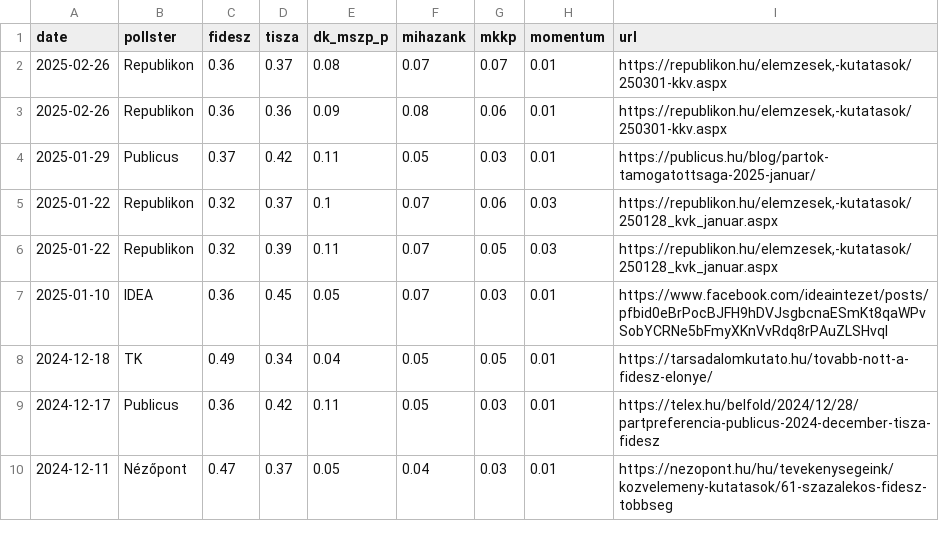
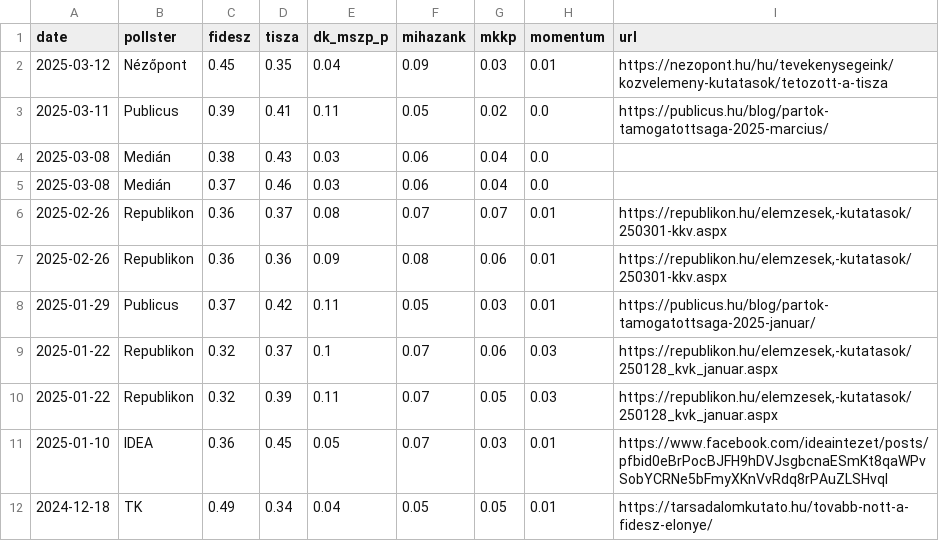
Before and after one commit to Kozvelemeny-org/hu-polling-2026, a CSV file: static/data/sure_voters.csv, drawn as a sheet; only a part is shown; the shorter side is filled out with more unchanged rows.

```diff
--- a/static/data/sure_voters.csv
+++ b/static/data/sure_voters.csv
@@ -1,2 +1,6 @@
 date,pollster,fidesz,tisza,dk_mszp_p,mihazank,mkkp,momentum,url
+2025-03-12,Nézőpont,0.45,0.35,0.04,0.09,0.03,0.01,https://nezopont.hu/hu/tevekenysegeink/kozvelemeny-kutatasok/tetozott-a-tisza
+2025-03-11,Publicus,0.39,0.41,0.11,0.05,0.02,0.0,https://publicus.hu/blog/partok-tamogatottsaga-2025-marcius/
+2025-03-08,Medián,0.38,0.43,0.03,0.06,0.04,0.0,
+2025-03-08,Medián,0.37,0.46,0.03,0.06,0.04,0.0,
 2025-02-26,Republikon,0.36,0.37,0.08,0.07,0.07,0.01,"https://republikon.hu/elemzesek,-kutatasok/250301-kkv.aspx"
```
Also changed, not shown: static/data/all_voters.csv.
